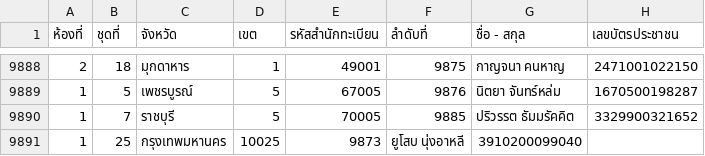
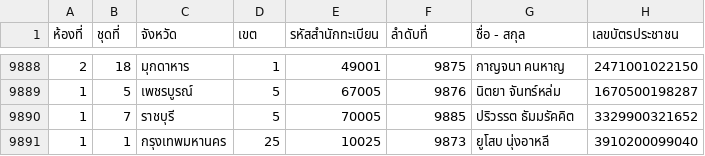
Before and after one commit to tuannajaa/tuannajaa, a CSV file: web-form/loginCSVSerch/searchCSV/ForTest.csv, drawn as a sheet; only a part is shown, gaps mark what is left out.

Commit message:
แก่ไข

```diff
--- a/web-form/loginCSVSerch/searchCSV/ForTest.csv
+++ b/web-form/loginCSVSerch/searchCSV/ForTest.csv
@@ -9890,2 +9890,2 @@
 1,7,ราชบุรี,5,70005,9885,ปริวรรต ธัมมรัคคิต,3329900321652
-1,25,กรุงเทพมหานคร,10025,9873,ยูโสบ นุ่งอาหลี,3910200099040
+1,1,กรุงเทพมหานคร,25,10025,9873,ยูโสบ นุ่งอาหลี,3910200099040
```
